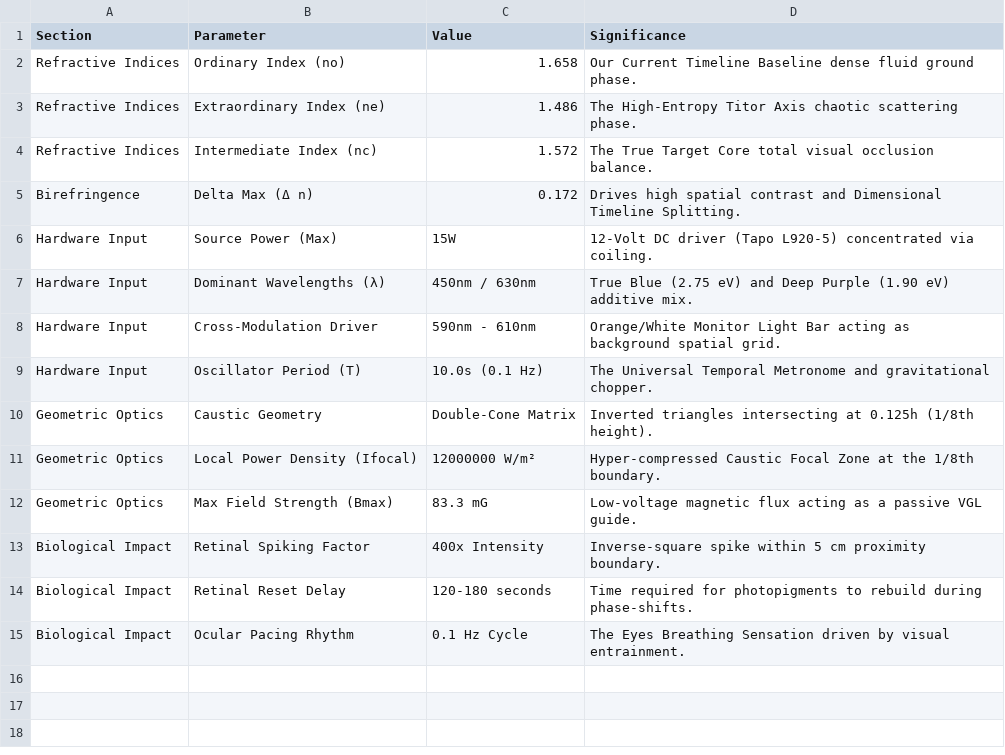
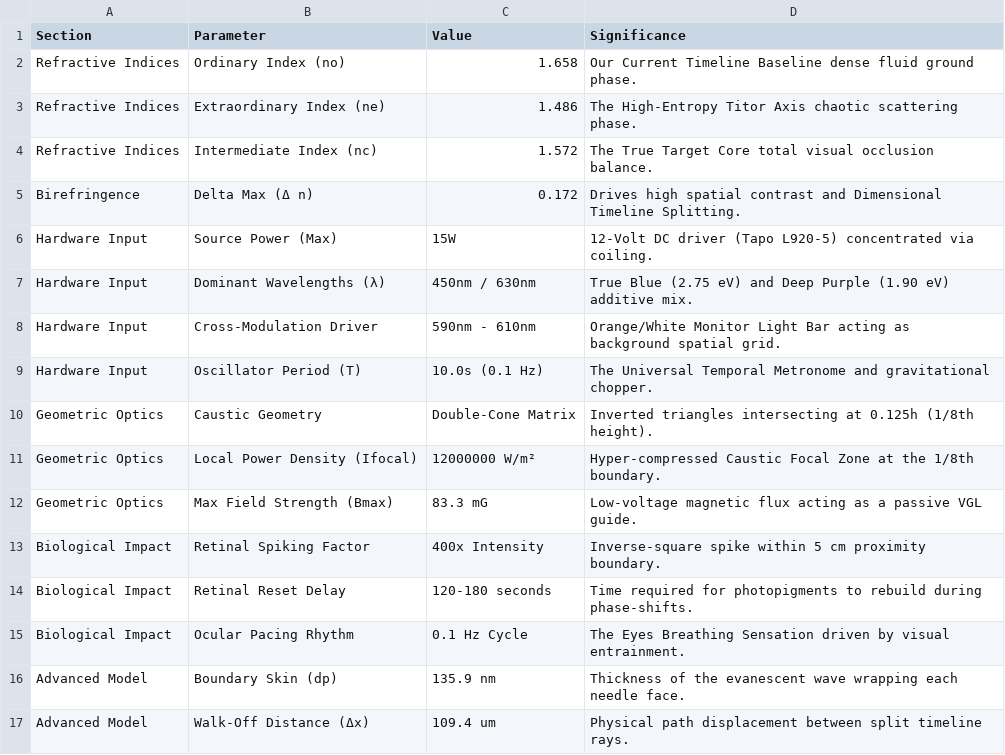
Before and after one commit to shauden01-spec/architecture-of-affinity-ledger, a CSV file: ledger.csv, drawn as a sheet.

Commit message:
Update ledger: Append nanometer boundary layer skin and micrometer walk-off displacement metrics

```diff
--- a/ledger.csv
+++ b/ledger.csv
@@ -15 +15,3 @@ Biological Impact,Retinal Reset Delay,120-180 seconds,Time required for photopig
 Biological Impact,Ocular Pacing Rhythm,0.1 Hz Cycle,The Eyes Breathing Sensation driven by visual entrainment.
+Advanced Model,Boundary Skin (dp),135.9 nm,Thickness of the evanescent wave wrapping each needle face.
+Advanced Model,Walk-Off Distance (Δx),109.4 um,Physical path displacement between split timeline rays.
```
Also changed, not shown: 1 other file.
